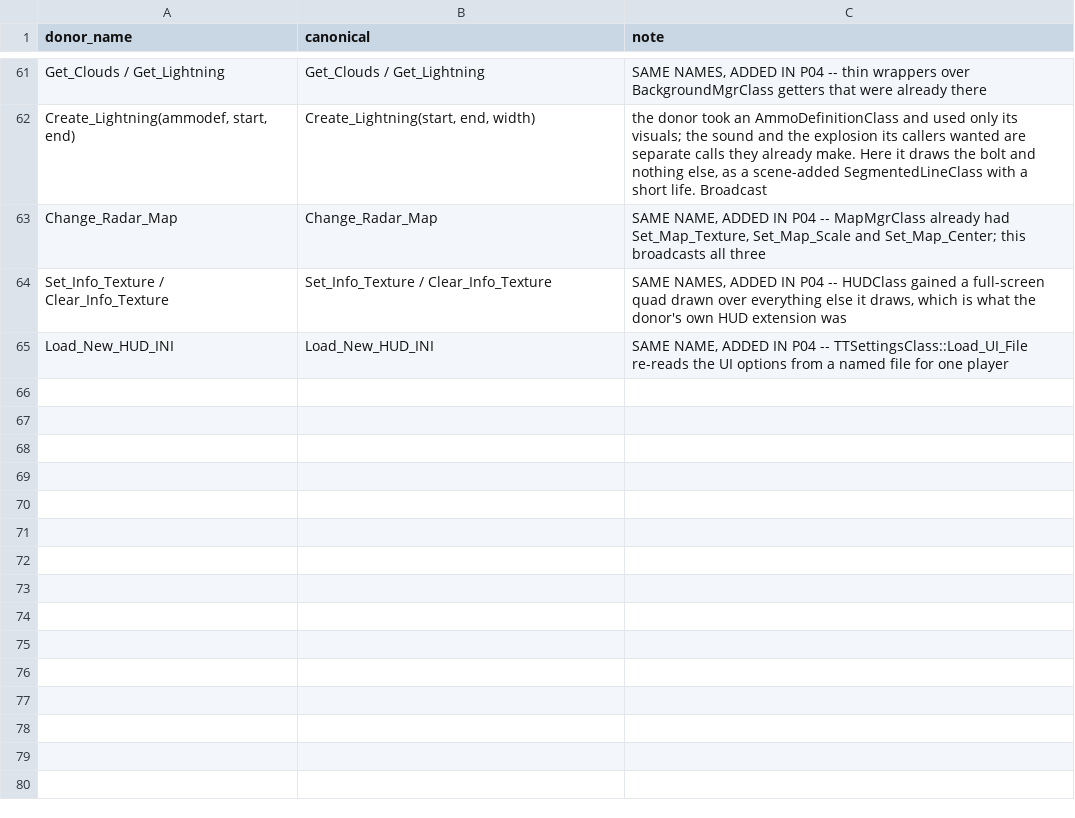
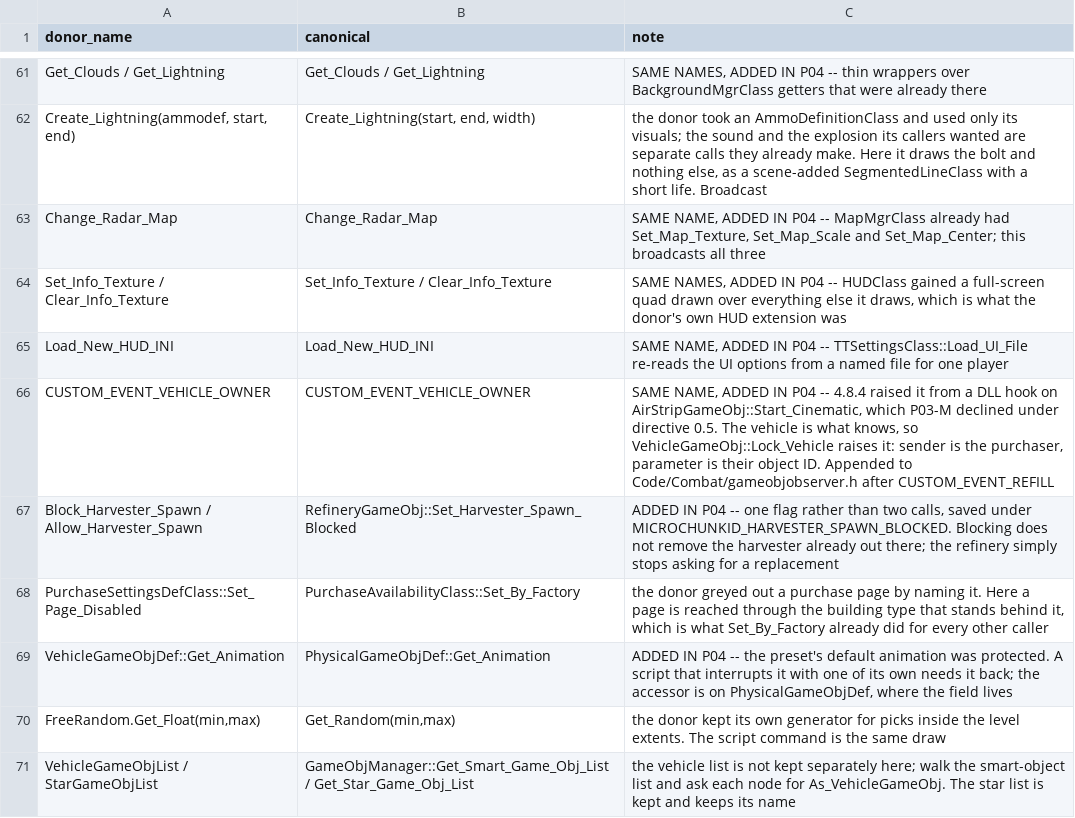
Before and after one commit to shefben/CnC_Renegade_RTS_FPS, a TSV file: docs/tt484/TTScriptApiRenames.tsv, drawn as a sheet; only a part is shown, gaps mark what is left out; the diff names each change by its address in the sheet, - before the commit and + after, or states it on an @@ line.

```diff
--- a/docs/tt484/TTScriptApiRenames.tsv
+++ b/docs/tt484/TTScriptApiRenames.tsv
+row 66: CUSTOM_EVENT_VEHICLE_OWNER | CUSTOM_EVENT_VEHICLE_OWNER | SAME NAME, ADDED IN P04 -- 4.8.4 raised it from a DLL hook on AirStripGameObj::Start_Cinematic, which P03-M declined under directive 0.5. The vehicle is what knows, so VehicleGameObj::Lock_Vehicle raises it: sender is the purchaser, parameter is their object ID. Appended to Code/Combat/gameobjobserver.h after CUSTOM_EVENT_REFILL
+row 67: Block_Harvester_Spawn / Allow_Harvester_Spawn | RefineryGameObj::Set_Harvester_Spawn_Blocked | ADDED IN P04 -- one flag rather than two calls, saved under MICROCHUNKID_HARVESTER_SPAWN_BLOCKED. Blocking does not remove the harvester already out there; the refinery simply stops asking for a replacement
+row 68: PurchaseSettingsDefClass::Set_Page_Disabled | PurchaseAvailabilityClass::Set_By_Factory | the donor greyed out a purchase page by naming it. Here a page is reached through the building type that stands behind it, which is what Set_By_Factory already did for every other caller
+row 69: VehicleGameObjDef::Get_Animation | PhysicalGameObjDef::Get_Animation | ADDED IN P04 -- the preset's default animation was protected. A script that interrupts it with one of its own needs it back; the accessor is on PhysicalGameObjDef, where the field lives
+row 70: FreeRandom.Get_Float(min,max) | Get_Random(min,max) | the donor kept its own generator for picks inside the level extents. The script command is the same draw
+row 71: VehicleGameObjList / StarGameObjList | GameObjManager::Get_Smart_Game_Obj_List / Get_Star_Game_Obj_List | the vehicle list is not kept separately here; walk the smart-object list and ask each node for As_VehicleGameObj. The star list is kept and keeps its name
```
Also changed, not shown: docs/tt484/TTHookSites.tsv, docs/tt484/TTScriptApiGap.tsv, 8 other files.
